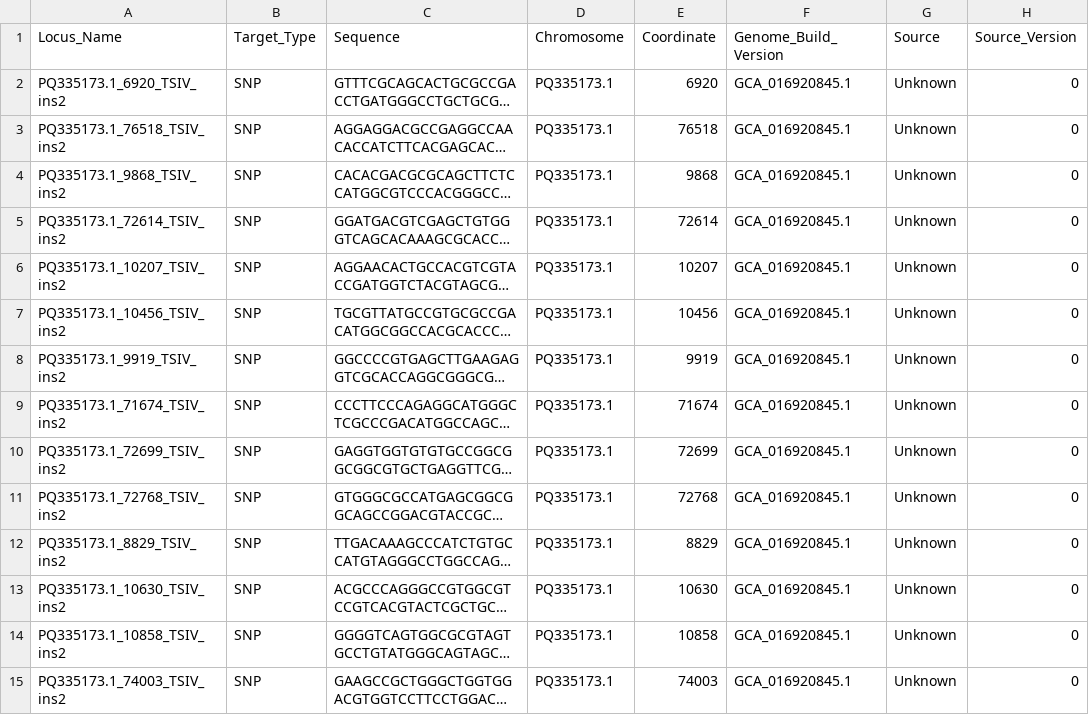
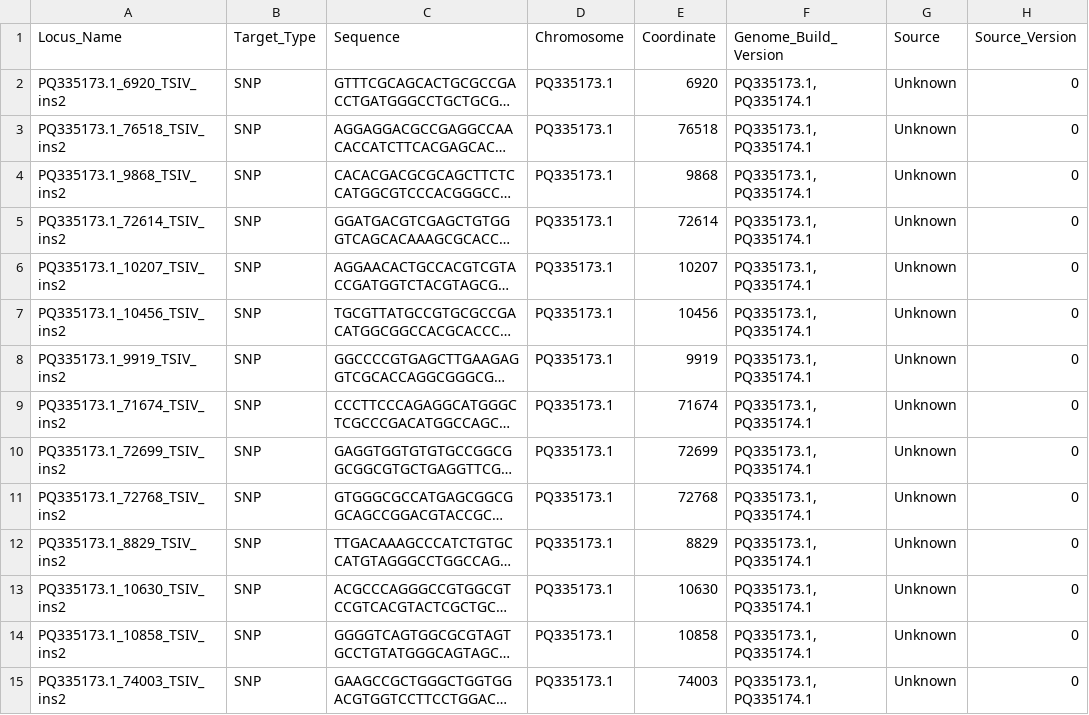
Before and after one commit to DanJeffries/FITNESS, a TSV file: results/SNP_chip/Target_SNP_lists/TSIV_insertion2_target_SNPs.tsv, drawn as a sheet; only a part is shown; long unchanged cells end in …; the diff covers the shown part only; the diff names each change by its address in the sheet, - before the commit and + after, or states it on an @@ line.

```diff
--- a/results/SNP_chip/Target_SNP_lists/TSIV_insertion2_target_SNPs.tsv
+++ b/results/SNP_chip/Target_SNP_lists/TSIV_insertion2_target_SNPs.tsv
-F2:F15 (Genome_Build_Version): GCA_016920845.1
+F2:F15 (Genome_Build_Version): PQ335173.1, PQ335174.1
```
Also changed, not shown: 68 edited cells elsewhere in this file, 2 other files.
